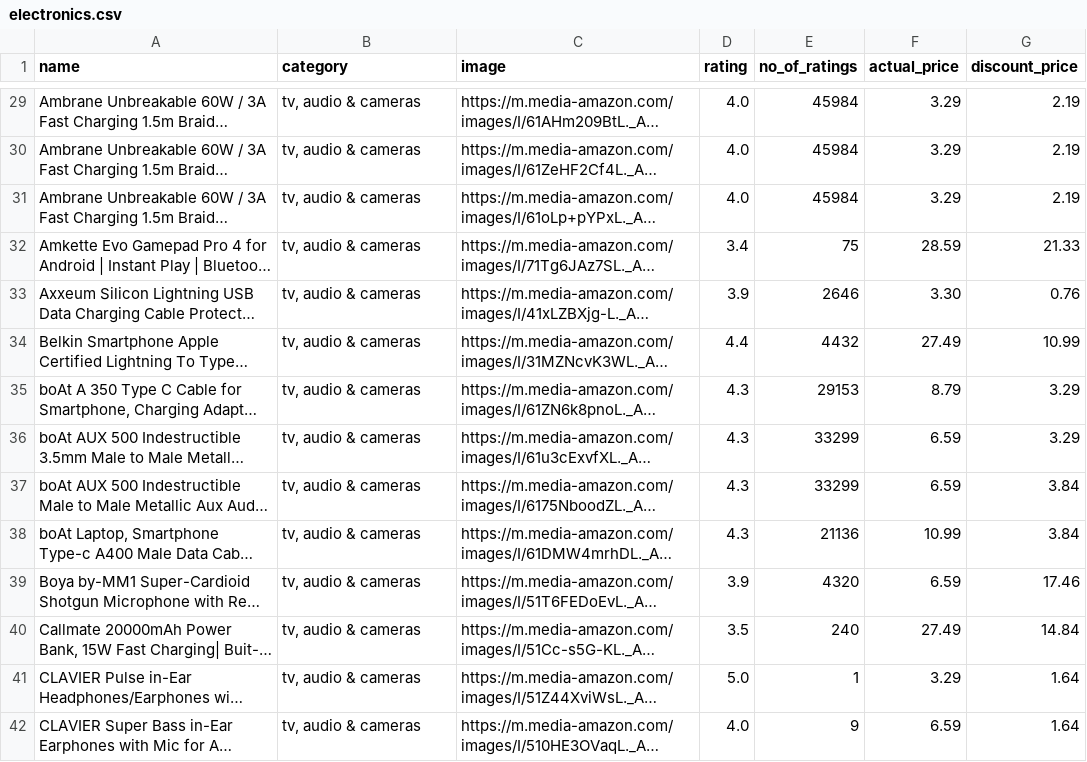
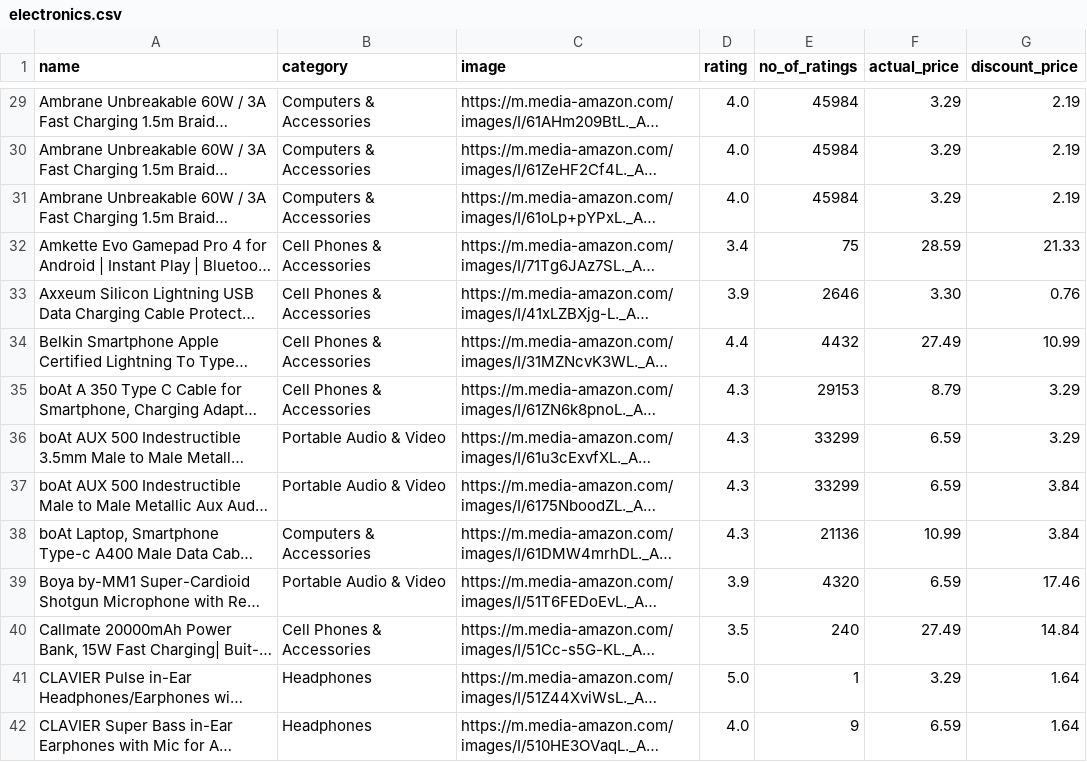
Before and after one commit to mades85/ShopExampleV1.0-master, a CSV file: src/main/resources/data/electronics.csv, drawn as a sheet; only a part is shown, gaps mark what is left out; long unchanged cells end in …; the diff covers the shown part only; the diff names each change by its address in the sheet, - before the commit and + after, or states it on an @@ line.

```diff
--- a/src/main/resources/data/electronics.csv
+++ b/src/main/resources/data/electronics.csv
-B29:B31 (category): tv, audio & cameras
+B29:B31 (category): Computers & Accessories
-B32:B35 (category): tv, audio & cameras
+B32:B35 (category): Cell Phones & Accessories
-B36:B37 (category): tv, audio & cameras
+B36:B37 (category): Portable Audio & Video
-B38 (category): tv, audio & cameras
+B38 (category): Computers & Accessories
-B39 (category): tv, audio & cameras
+B39 (category): Portable Audio & Video
-B40 (category): tv, audio & cameras
+B40 (category): Cell Phones & Accessories
-B41:B42 (category): tv, audio & cameras
+B41:B42 (category): Headphones
```
Also changed, not shown: 162 edited cells elsewhere in this file, 27 other files.
